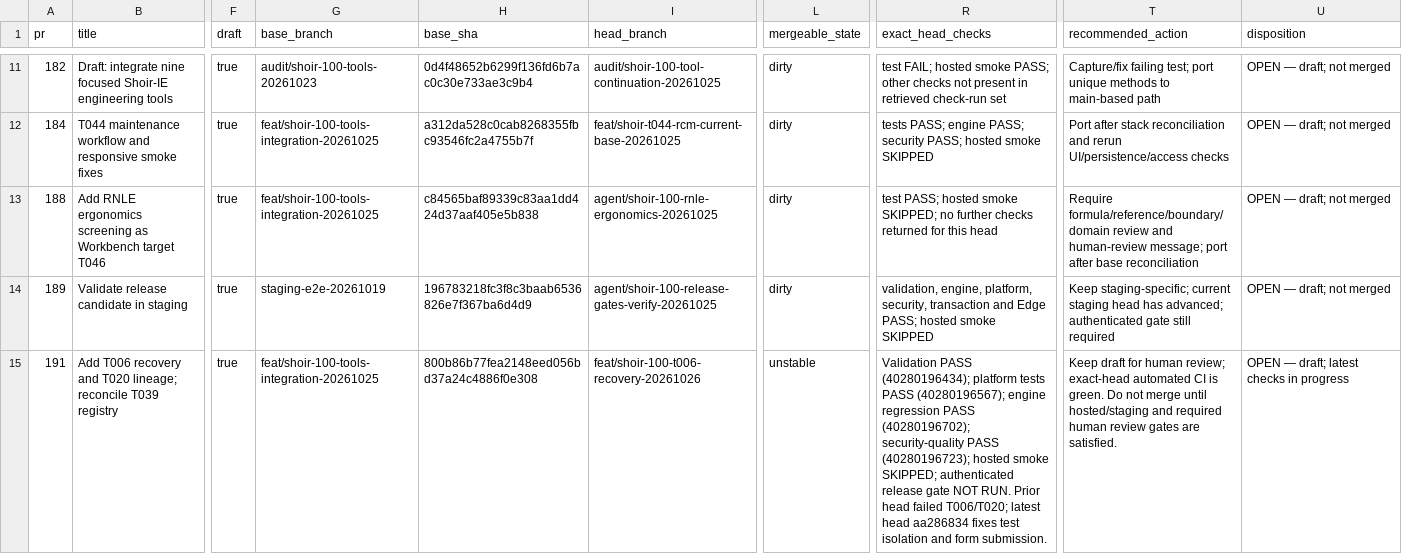
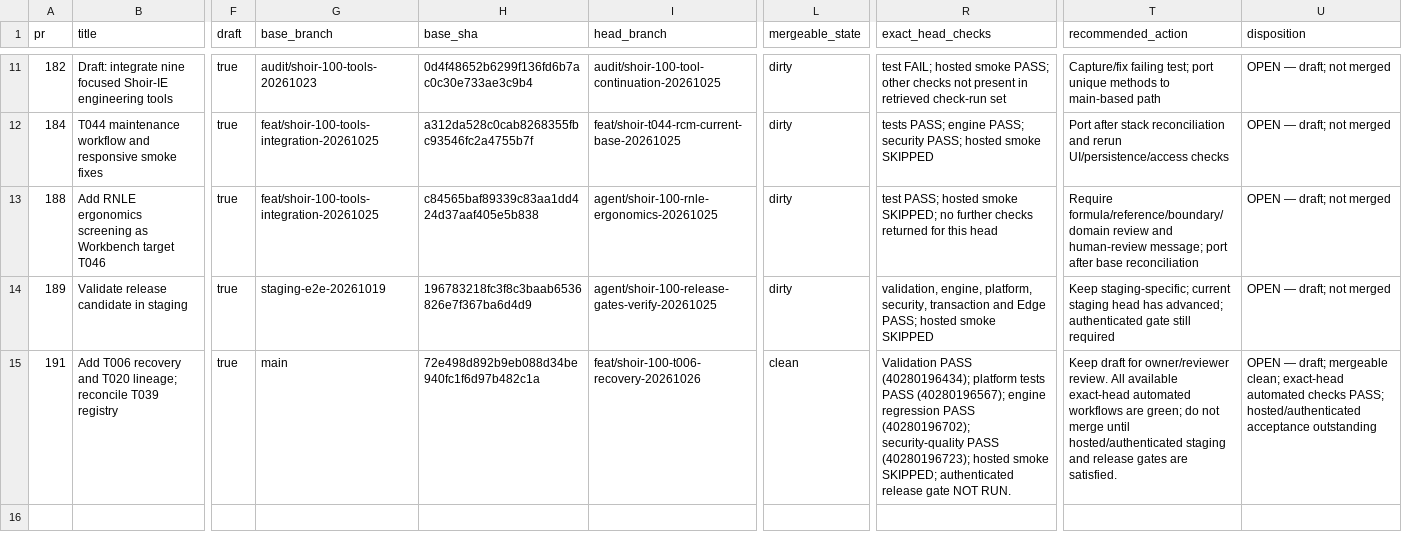
Before and after one commit to MSJ1708/shoir-ie, a CSV file: docs/release/pr-integration-audit.csv, drawn as a sheet; only a part is shown, gaps mark what is left out; the diff names each change by its address in the sheet, - before the commit and + after, or states it on an @@ line.

Commit message:
docs: update PR191 main-base and CI evidence

```diff
--- a/docs/release/pr-integration-audit.csv
+++ b/docs/release/pr-integration-audit.csv
-G15 (base_branch): feat/shoir-100-tools-integration-20261025
+G15 (base_branch): main
-H15 (base_sha): 800b86b77fea2148eed056bd37a24c4886f0e308
+H15 (base_sha): 72e498d892b9eb088d34be940fc1f6d97b482c1a
-L15 (mergeable_state): unstable
+L15 (mergeable_state): clean
-R15 (exact_head_checks): …NOT RUN. Prior head failed T006/T020; latest head aa286834 fixes test isolation and form submission.
+R15 (exact_head_checks): …NOT RUN.
-T15 (recommended_action): …draft for human review; exact-head automated CI is green. Do not merge until hosted/staging and required human review gates are…
+T15 (recommended_action): …draft for owner/reviewer review. All available exact-head automated workflows are green; do not merge until hosted/authenticated staging and release gates are…
-U15 (disposition): …— draft; latest checks in progress
+U15 (disposition): …— draft; mergeable clean; exact-head automated checks PASS; hosted/authenticated acceptance outstanding
```
